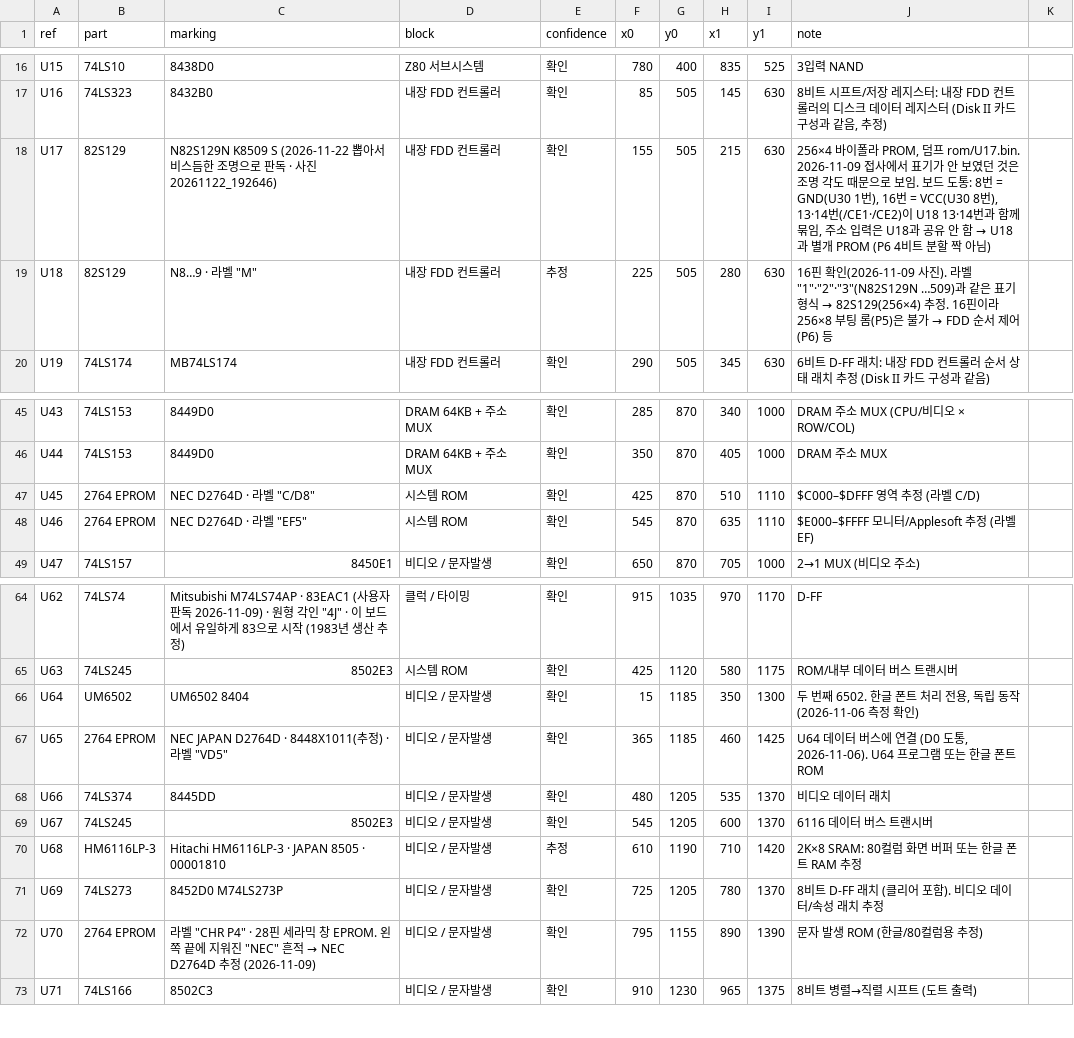
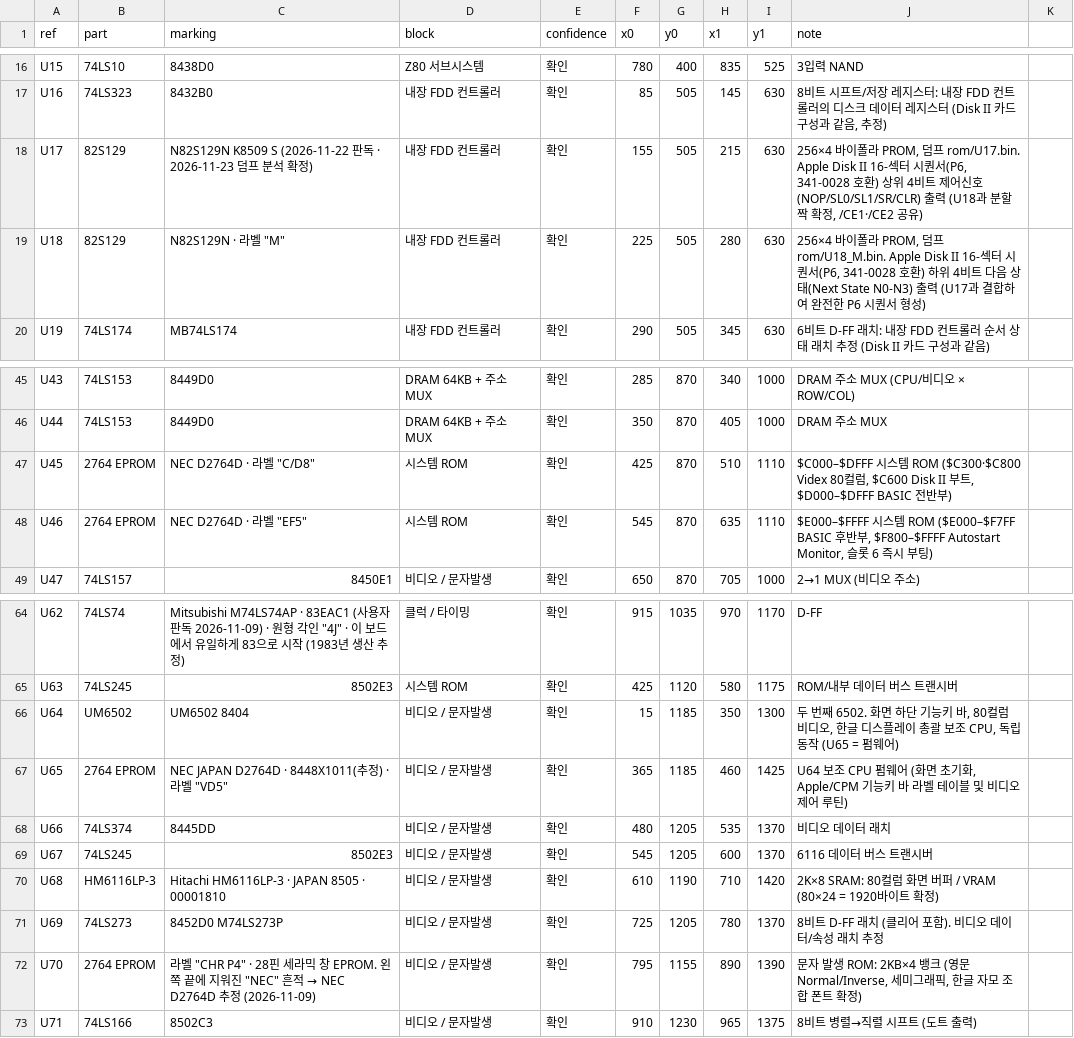
Before and after one commit to mildstorm/HART, a CSV file: data/bom.csv, drawn as a sheet; only a part is shown, gaps mark what is left out.

```diff
--- a/data/bom.csv
+++ b/data/bom.csv
@@ -17,4 +17,4 @@ U15,74LS10,8438D0,Z80 서브시스템,확인,780,400,835,525,3입력 NAND
 U16,74LS323,8432B0,내장 FDD 컨트롤러,확인,85,505,145,630,"8비트 시프트/저장 레지스터: 내장 FDD 컨트롤러의 디스크 데이터 레지스터 (Disk II 카드 구성과 같음, 추정)"
-U17,82S129,N82S129N K8509 S (2026-11-22 뽑아서 비스듬한 조명으로 판독 · 사진 20261122_192646),내장 FDD 컨트롤러,확인,155,505,215,630,"256×4 바이폴라 PROM, 덤프 rom/U17.bin. 2026-11-09 접사에서 표기가 안 보였던 것은 조명 각도 때문으로 보임. 보드 도통: 8번 = GND(U30 1번), 16번 = VCC(U30 8번), 13·14번(/CE1·/CE2)이 U18 13·14번과 함께 묶임, 주소 입력은 U18과 공유 안 함 → U18과 별개 PROM (P6 4비트 분할 짝 아님)"
-U18,82S129,"N8…9 · 라벨 ""M""",내장 FDD 컨트롤러,추정,225,505,280,630,"16핀 확인(2026-11-09 사진). 라벨 ""1""·""2""·""3""(N82S129N …509)과 같은 표기 형식 → 82S129(256×4) 추정. 16핀이라 256×8 부팅 롬(P5)은 불가 → FDD 순서 제어(P6) 등"
+U17,82S129,N82S129N K8509 S (2026-11-22 판독 · 2026-11-23 덤프 분석 확정),내장 FDD 컨트롤러,확인,155,505,215,630,"256×4 바이폴라 PROM, 덤프 rom/U17.bin. Apple Disk II 16-섹터 시퀀서(P6, 341-0028 호환) 상위 4비트 제어신호(NOP/SL0/SL1/SR/CLR) 출력 (U18과 분할 짝 확정, /CE1·/CE2 공유)"
+U18,82S129,"N82S129N · 라벨 ""M""",내장 FDD 컨트롤러,확인,225,505,280,630,"256×4 바이폴라 PROM, 덤프 rom/U18_M.bin. Apple Disk II 16-섹터 시퀀서(P6, 341-0028 호환) 하위 4비트 다음 상태(Next State N0-N3) 출력 (U17과 결합하여 완전한 P6 시퀀서 형성)"
 U19,74LS174,MB74LS174,내장 FDD 컨트롤러,확인,290,505,345,630,6비트 D-FF 래치: 내장 FDD 컨트롤러 순서 상태 래치 추정 (Disk II 카드 구성과 같음)
@@ -46,4 +46,4 @@ U43,74LS153,8449D0,DRAM 64KB + 주소 MUX,확인,285,870,340,1000,DRAM 주소 MU
 U44,74LS153,8449D0,DRAM 64KB + 주소 MUX,확인,350,870,405,1000,DRAM 주소 MUX
-U45,2764 EPROM,"NEC D2764D · 라벨 ""C/D8""",시스템 ROM,확인,425,870,510,1110,$C000–$DFFF 영역 추정 (라벨 C/D)
-U46,2764 EPROM,"NEC D2764D · 라벨 ""EF5""",시스템 ROM,확인,545,870,635,1110,$E000–$FFFF 모니터/Applesoft 추정 (라벨 EF)
+U45,2764 EPROM,"NEC D2764D · 라벨 ""C/D8""",시스템 ROM,확인,425,870,510,1110,"$C000–$DFFF 시스템 ROM ($C300·$C800 Videx 80컬럼, $C600 Disk II 부트, $D000–$DFFF BASIC 전반부)"
+U46,2764 EPROM,"NEC D2764D · 라벨 ""EF5""",시스템 ROM,확인,545,870,635,1110,"$E000–$FFFF 시스템 ROM ($E000–$F7FF BASIC 후반부, $F800–$FFFF Autostart Monitor, 슬롯 6 즉시 부팅)"
 U47,74LS157,8450E1,비디오 / 문자발생,확인,650,870,705,1000,2→1 MUX (비디오 주소)
@@ -65,9 +65,9 @@ U62,74LS74,"Mitsubishi M74LS74AP · 83EAC1 (사용자 판독 2026-11-09) · 원
 U63,74LS245,8502E3,시스템 ROM,확인,425,1120,580,1175,ROM/내부 데이터 버스 트랜시버
-U64,UM6502,UM6502 8404,비디오 / 문자발생,확인,15,1185,350,1300,"두 번째 6502. 한글 폰트 처리 전용, 독립 동작 (2026-11-06 측정 확인)"
-U65,2764 EPROM,"NEC JAPAN D2764D · 8448X1011(추정) · 라벨 ""VD5""",비디오 / 문자발생,확인,365,1185,460,1425,"U64 데이터 버스에 연결 (D0 도통, 2026-11-06). U64 프로그램 또는 한글 폰트 ROM"
+U64,UM6502,UM6502 8404,비디오 / 문자발생,확인,15,1185,350,1300,"두 번째 6502. 화면 하단 기능키 바, 80컬럼 비디오, 한글 디스플레이 총괄 보조 CPU, 독립 동작 (U65 = 펌웨어)"
+U65,2764 EPROM,"NEC JAPAN D2764D · 8448X1011(추정) · 라벨 ""VD5""",비디오 / 문자발생,확인,365,1185,460,1425,"U64 보조 CPU 펌웨어 (화면 초기화, Apple/CPM 기능키 바 라벨 테이블 및 비디오 제어 루틴)"
 U66,74LS374,8445DD,비디오 / 문자발생,확인,480,1205,535,1370,비디오 데이터 래치
 U67,74LS245,8502E3,비디오 / 문자발생,확인,545,1205,600,1370,6116 데이터 버스 트랜시버
-U68,HM6116LP-3,Hitachi HM6116LP-3 · JAPAN 8505 · 00001810,비디오 / 문자발생,추정,610,1190,710,1420,2K×8 SRAM: 80컬럼 화면 버퍼 또는 한글 폰트 RAM 추정
+U68,HM6116LP-3,Hitachi HM6116LP-3 · JAPAN 8505 · 00001810,비디오 / 문자발생,확인,610,1190,710,1420,2K×8 SRAM: 80컬럼 화면 버퍼 / VRAM (80×24 = 1920바이트 확정)
 U69,74LS273,8452D0 M74LS273P,비디오 / 문자발생,확인,725,1205,780,1370,8비트 D-FF 래치 (클리어 포함). 비디오 데이터/속성 래치 추정
-U70,2764 EPROM,"라벨 ""CHR P4"" · 28핀 세라믹 창 EPROM. 왼쪽 끝에 지워진 ""NEC"" 흔적 → NEC D2764D 추정 (2026-11-09)",비디오 / 문자발생,확인,795,1155,890,1390,문자 발생 ROM (한글/80컬럼용 추정)
+U70,2764 EPROM,"라벨 ""CHR P4"" · 28핀 세라믹 창 EPROM. 왼쪽 끝에 지워진 ""NEC"" 흔적 → NEC D2764D 추정 (2026-11-09)",비디오 / 문자발생,확인,795,1155,890,1390,"문자 발생 ROM: 2KB×4 뱅크 (영문 Normal/Inverse, 세미그래픽, 한글 자모 조합 폰트 확정)"
 U71,74LS166,8502C3,비디오 / 문자발생,확인,910,1230,965,1375,8비트 병렬→직렬 시프트 (도트 출력)
```
Also changed, not shown: 22 other files.
